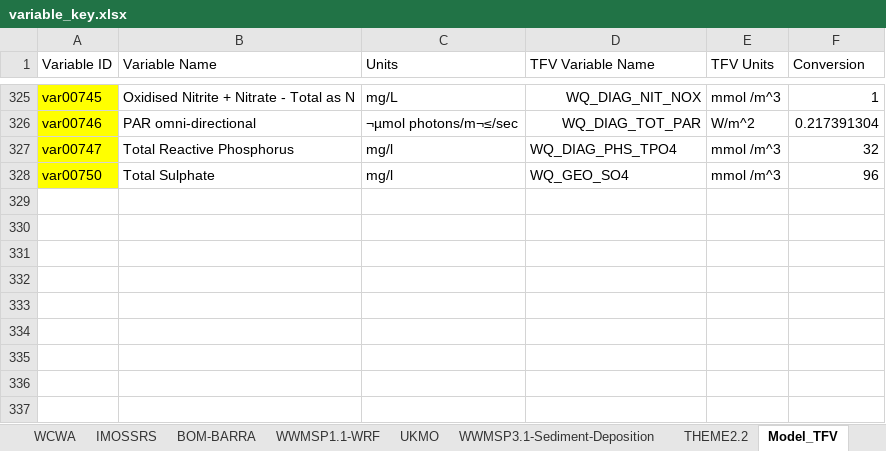
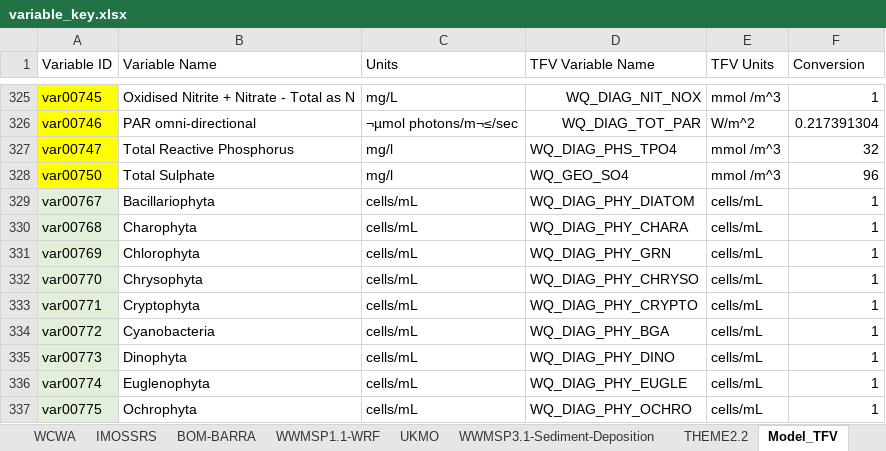
Before and after one commit to AquaticEcoDynamics/tassielakes-data, an Excel workbook: data-governance/variable_key.xlsx, sheet Model_TFV, drawn as a sheet; only a part is shown, gaps mark what is left out; values as stored, in another font and other column widths than the file's, no borders; the diff names each change by its address in the sheet, - before the commit and + after, or states it on an @@ line.

Commit message:
Upload processed data and header for phytoplankton accumulation

```diff
--- a/data-governance/variable_key.xlsx (sheet Model_TFV)
+++ b/data-governance/variable_key.xlsx (sheet Model_TFV)
+row 329: var00767 | Bacillariophyta | cells/mL | WQ_DIAG_PHY_DIATOM | cells/mL | 1
+row 330: var00768 | Charophyta | cells/mL | WQ_DIAG_PHY_CHARA | cells/mL | 1
+row 331: var00769 | Chlorophyta | cells/mL | WQ_DIAG_PHY_GRN | cells/mL | 1
+row 332: var00770 | Chrysophyta | cells/mL | WQ_DIAG_PHY_CHRYSO | cells/mL | 1
+row 333: var00771 | Cryptophyta | cells/mL | WQ_DIAG_PHY_CRYPTO | cells/mL | 1
+row 334: var00772 | Cyanobacteria | cells/mL | WQ_DIAG_PHY_BGA | cells/mL | 1
+row 335: var00773 | Dinophyta | cells/mL | WQ_DIAG_PHY_DINO | cells/mL | 1
+row 336: var00774 | Euglenophyta | cells/mL | WQ_DIAG_PHY_EUGLE | cells/mL | 1
+row 337: var00775 | Ochrophyta | cells/mL | WQ_DIAG_PHY_OCHRO | cells/mL | 1
```
Also changed, not shown: sheet MASTER KEY, scripting/boundary_conditions/wlwq_allsamples/TFV_mapping_keys.xlsx, 30 other files.
